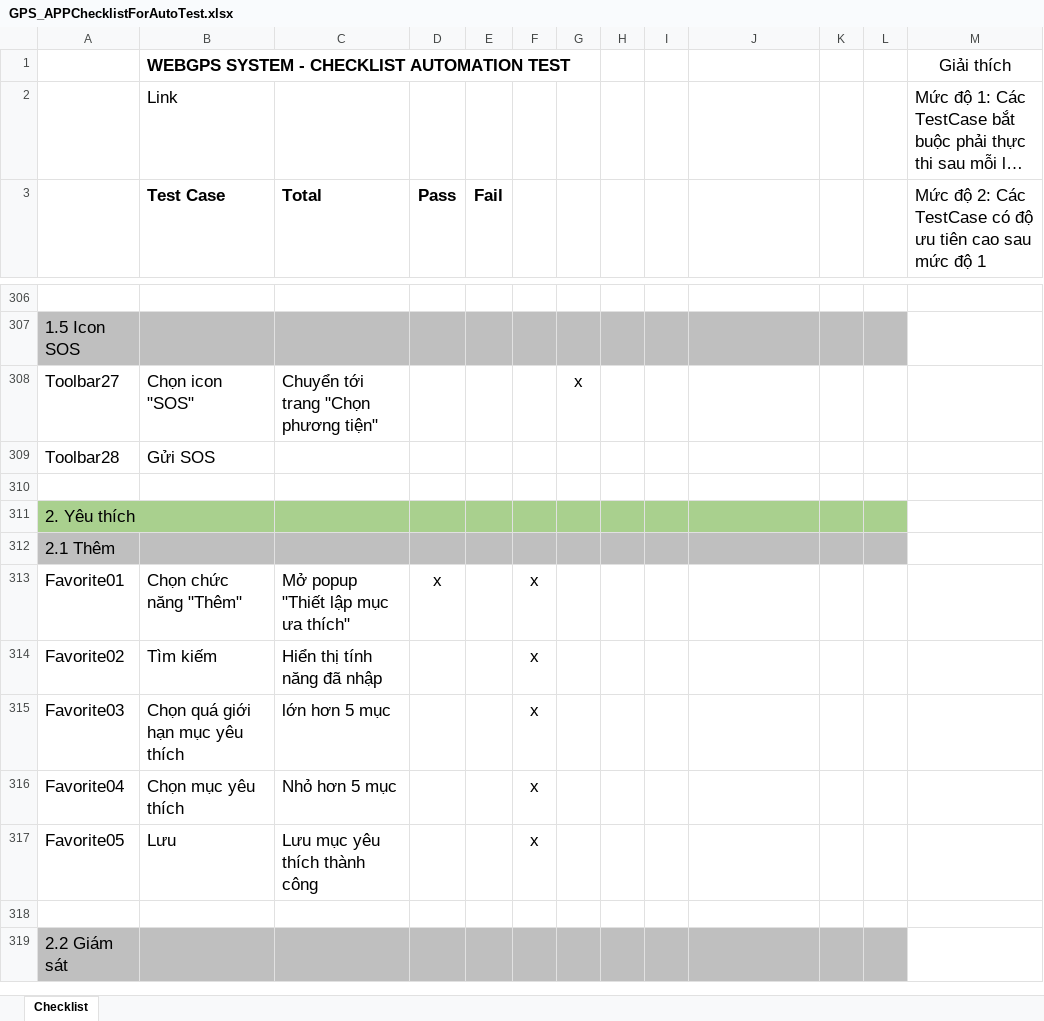
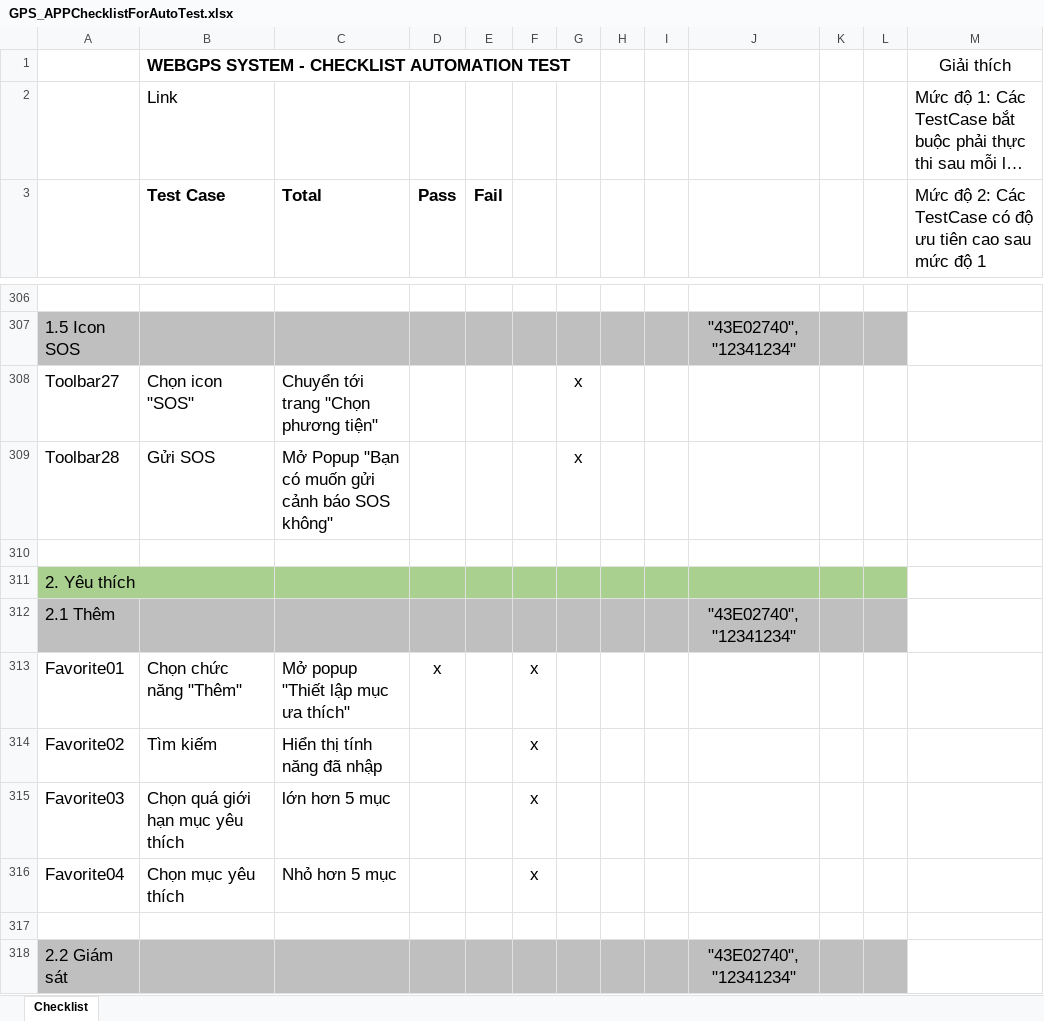
Before and after one commit to truongvck3313/BA_GPS_APP, an Excel workbook: GPS_APPChecklistForAutoTest.xlsx, sheet Checklist, drawn as a sheet; only a part is shown, gaps mark what is left out; long unchanged cells end in …; values as stored, in another font and other column widths than the file's, no borders; charts and pictures not drawn; removed rows and columns are numbered as before the commit, all else as after; the diff covers the shown part only; the diff names each change by its address in the sheet, - before the commit and + after, or states it on an @@ line.

```diff
--- a/GPS_APPChecklistForAutoTest.xlsx (sheet Checklist)
+++ b/GPS_APPChecklistForAutoTest.xlsx (sheet Checklist)
-J307: (empty)
+J307: "43E02740", "12341234"
-C309 (Total): (empty)
+C309 (Total): Mở Popup "Bạn có muốn gửi cảnh báo SOS không"
-G309: (empty)
+G309: x
-J312: (empty)
+J312: "43E02740", "12341234"
-row 317: Favorite05 | Lưu | Lưu mục yêu thích thành công |  |  | x
-J318: (empty)
+J318: "43E02740", "12341234"
```
Also changed, not shown: 60 added rows, 1 removed row and 57 edited cells elsewhere in this sheet, charts or pictures, bangluudulieu_tamthoiapp.xlsx, 12 other files.
